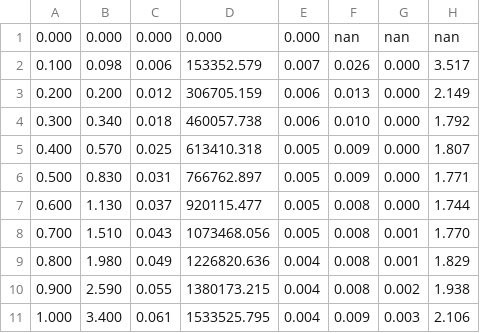
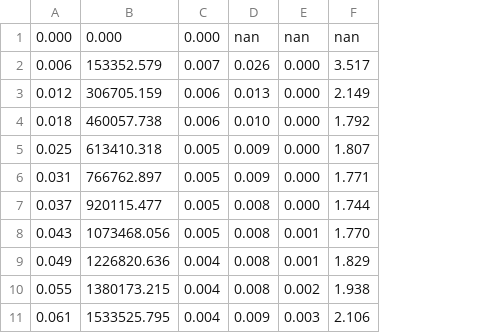
Before and after one commit to tomoldenbeuving/MT-1, a CSV file: tabel.csv, drawn as a sheet; the diff names each change by its address in the sheet, - before the commit and + after, or states it on an @@ line.

```diff
--- a/tabel.csv
+++ b/tabel.csv
-column A, rows 1-11: 0.000 | 0.100 | 0.200 | 0.300 | 0.400 | 0.500 | 0.600 | 0.700 | 0.800 | 0.900 | 1.000
-column B, rows 1-11: 0.000 | 0.098 | 0.200 | 0.340 | 0.570 | 0.830 | 1.130 | 1.510 | 1.980 | 2.590 | 3.400
```
Also changed, not shown: 1 other file.
